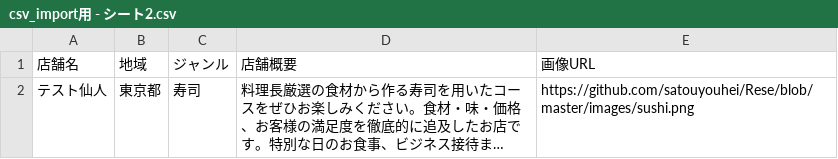
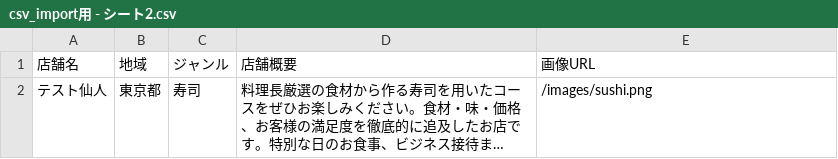
Before and after one commit to satouyouhei/Rese, a CSV file: images/csv_import用 - シート2.csv, drawn as a sheet; long unchanged cells end in …; the diff names each change by its address in the sheet, - before the commit and + after, or states it on an @@ line.

Commit message:
リモートリポジトリの変更

```diff
--- a/images/csv_import用 - シート2.csv
+++ b/images/csv_import用 - シート2.csv
-E2 (画像URL): https://github.com/satouyouhei/Rese/blob/master/images/sushi.png
+E2 (画像URL): /images/sushi.png
```
